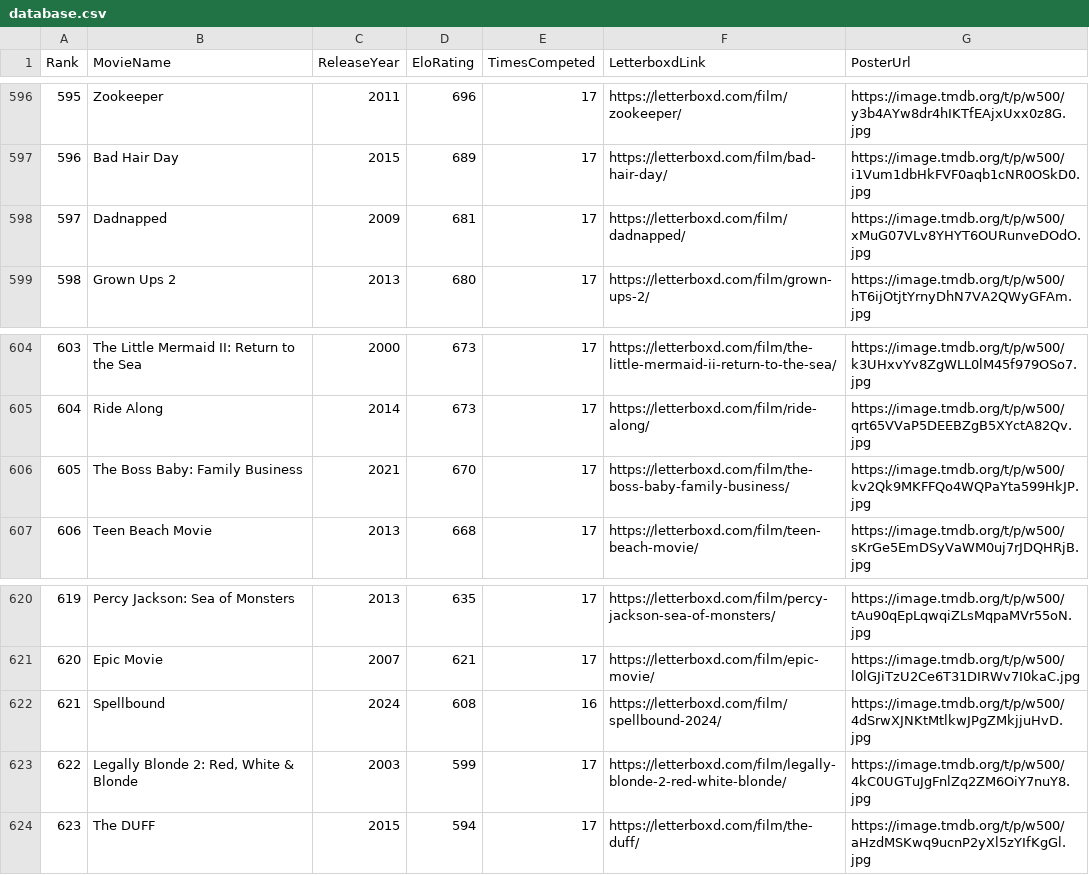
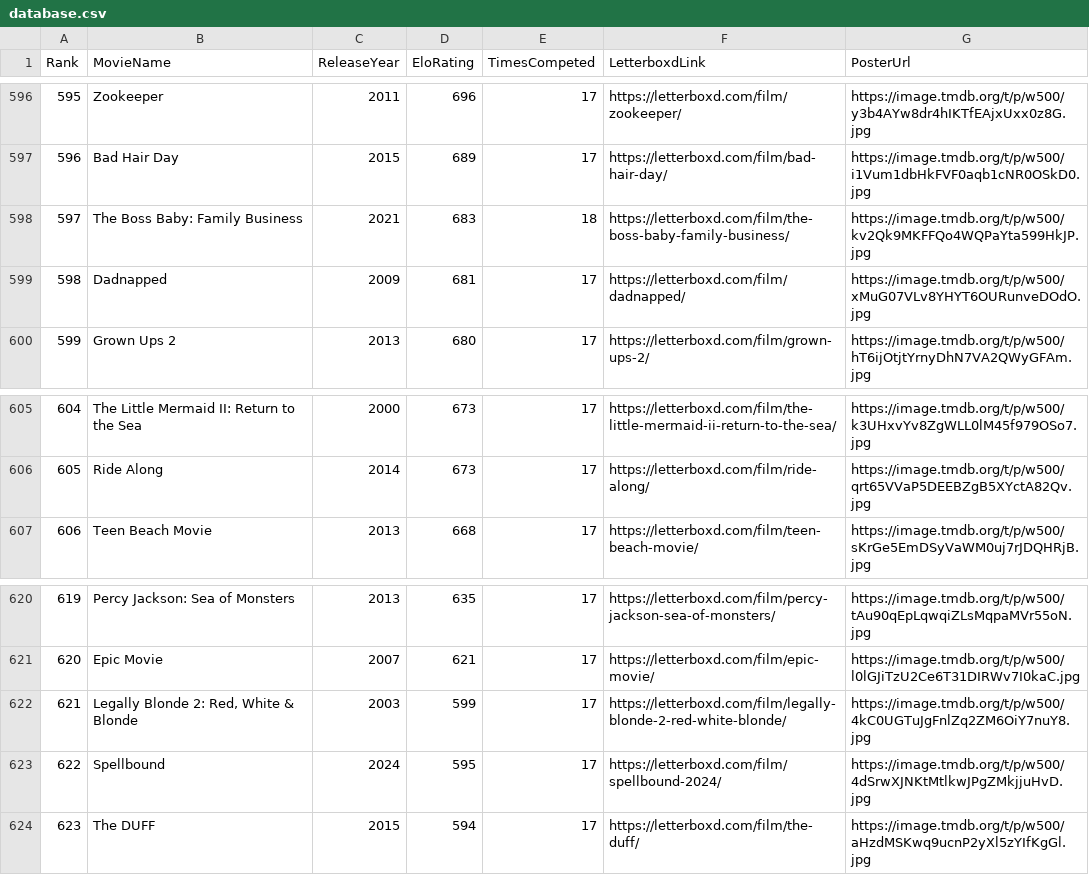
Before and after one commit to TheEverythingologist/MovieRankings, a CSV file: data/database.csv, drawn as a sheet; only a part is shown, gaps mark what is left out; removed rows and columns are numbered as before the commit, all else as after; the diff names each change by its address in the sheet, - before the commit and + after, or states it on an @@ line.

Commit message:
Update rankings: The Boss Baby: Family Business beat Spellbound

```diff
--- a/data/database.csv
+++ b/data/database.csv
+row 598: 597 | The Boss Baby: Family Business | 2021 | 683 | 18 | https://letterboxd.com/film/the-boss-baby-family-business/ | https://image.tmdb.org/t/p/w500/kv2Qk9MKFFQo4WQPaYta599HkJP.jpg
@@ column A (Rank) renumbered between rows 599 and 622 @@
-row 606: 605 | The Boss Baby: Family Business | 2021 | 670 | 17 | https://letterboxd.com/film/the-boss-baby-family-business/ | https://image.tmdb.org/t/p/w500/kv2Qk9MKFFQo4WQPaYta599HkJP.jpg
-row 622: 621 | Spellbound | 2024 | 608 | 16 | https://letterboxd.com/film/spellbound-2024/ | https://image.tmdb.org/t/p/w500/4dSrwXJNKtMtlkwJPgZMkjjuHvD.jpg
+row 623: 622 | Spellbound | 2024 | 595 | 17 | https://letterboxd.com/film/spellbound-2024/ | https://image.tmdb.org/t/p/w500/4dSrwXJNKtMtlkwJPgZMkjjuHvD.jpg
```
